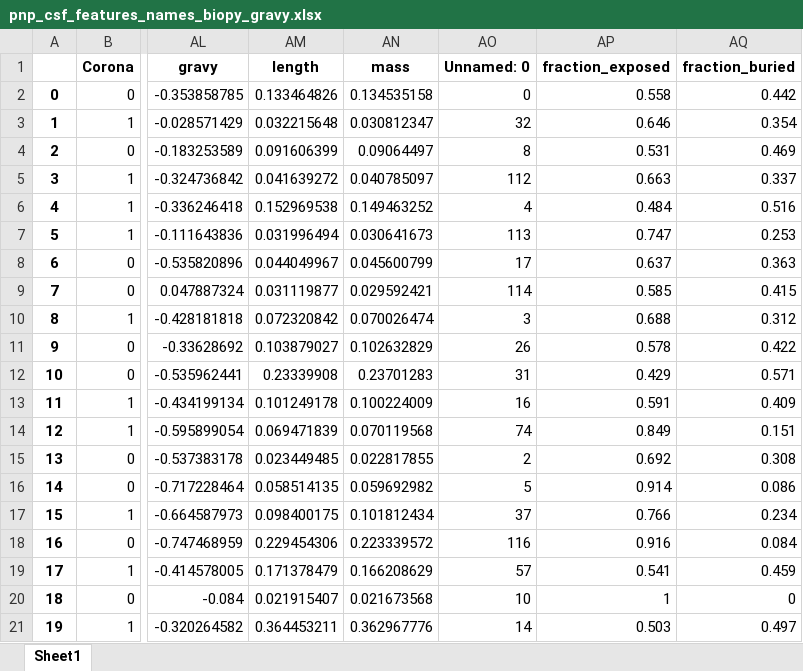
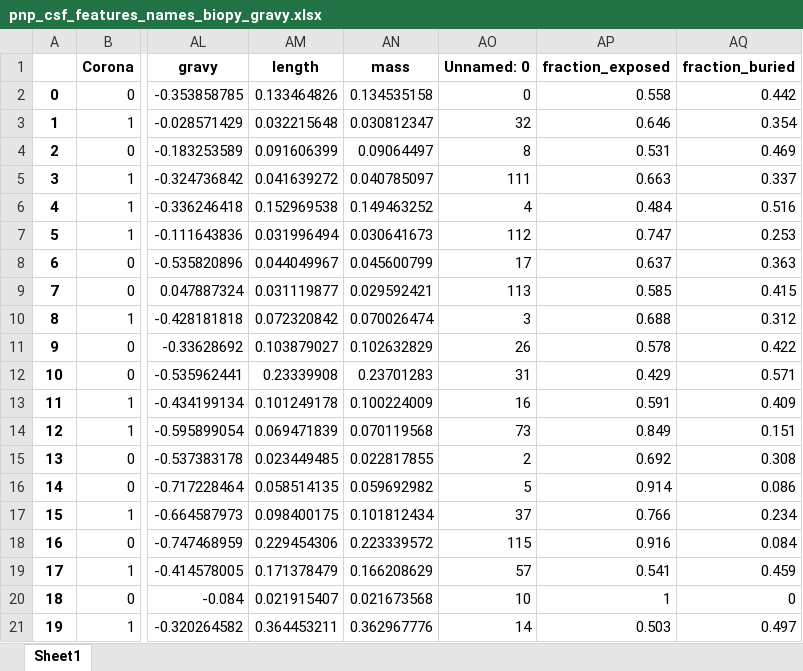
Before and after one commit to Randhal1/swnt-protein-corona-ML, an Excel workbook: data/pnp_csf_features_names_biopy_gravy.xlsx, sheet Sheet1, drawn as a sheet; only a part is shown, gaps mark what is left out; values as stored, in another font and other column widths than the file's, no borders; the diff covers the shown part only; the diff names each change by its address in the sheet, - before the commit and + after, or states it on an @@ line.

```diff
--- a/data/pnp_csf_features_names_biopy_gravy.xlsx (sheet Sheet1)
+++ b/data/pnp_csf_features_names_biopy_gravy.xlsx (sheet Sheet1)
-AO5 (Unnamed: 0): 112
+AO5 (Unnamed: 0): 111
-AO7 (Unnamed: 0): 113
+AO7 (Unnamed: 0): 112
-AO9 (Unnamed: 0): 114
+AO9 (Unnamed: 0): 113
-AO14 (Unnamed: 0): 74
+AO14 (Unnamed: 0): 73
-AO18 (Unnamed: 0): 116
+AO18 (Unnamed: 0): 115
```
Also changed, not shown: 27 edited cells elsewhere in this sheet, data/pnp_plasma_features_names_biopy_gravy.xlsx, example_name.xlsx, 12 other files.
